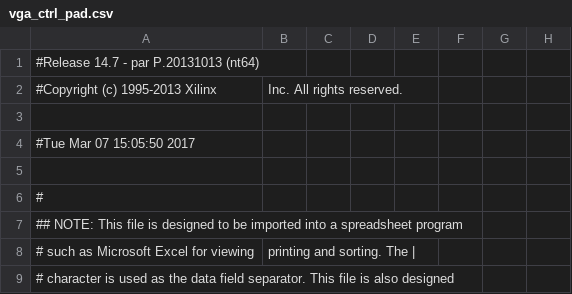
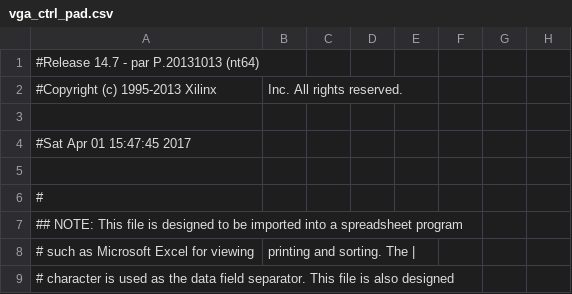
Before and after one commit to karlgharbi/VGABoardDisplay, a CSV file: vga_ctrl_pad.csv, drawn as a sheet; only a part is shown; the diff names each change by its address in the sheet, - before the commit and + after, or states it on an @@ line.

```diff
--- a/vga_ctrl_pad.csv
+++ b/vga_ctrl_pad.csv
-A4: #Tue Mar 07 15:05:50 2017
+A4: #Sat Apr 01 15:47:45 2017
```
Also changed, not shown: 47 other files.
